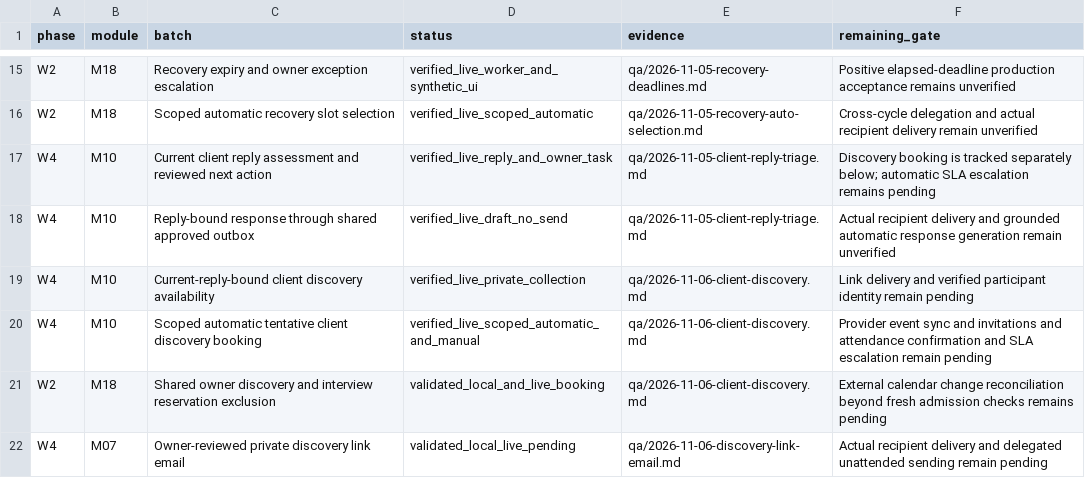
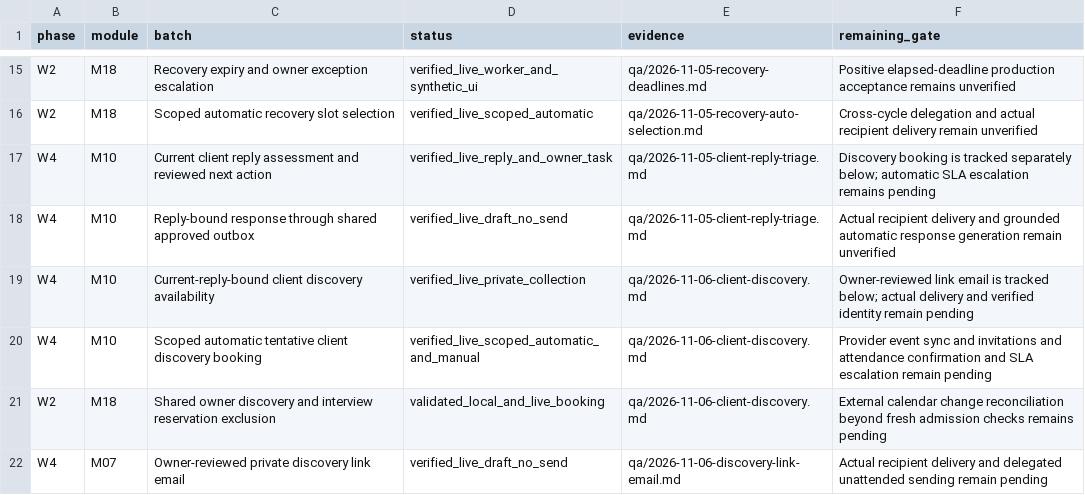
Before and after one commit to sahilk267/freehr-overseas, a CSV file: docs/PHASE_IMPLEMENTATION_TRACKER.csv, drawn as a sheet; only a part is shown, gaps mark what is left out.

Commit message:
fix: block obsolete discovery link mail and record live outbox verification

```diff
--- a/docs/PHASE_IMPLEMENTATION_TRACKER.csv
+++ b/docs/PHASE_IMPLEMENTATION_TRACKER.csv
@@ -18,5 +18,5 @@ W4,M10,Current client reply assessment and reviewed next action,verified_live_re
 W4,M10,Reply-bound response through shared approved outbox,verified_live_draft_no_send,qa/2026-11-05-client-reply-triage.md,Actual recipient delivery and grounded automatic response generation remain unverified
-W4,M10,Current-reply-bound client discovery availability,verified_live_private_collection,qa/2026-11-06-client-discovery.md,Link delivery and verified participant identity remain pending
+W4,M10,Current-reply-bound client discovery availability,verified_live_private_collection,qa/2026-11-06-client-discovery.md,Owner-reviewed link email is tracked below; actual delivery and verified identity remain pending
 W4,M10,Scoped automatic tentative client discovery booking,verified_live_scoped_automatic_and_manual,qa/2026-11-06-client-discovery.md,Provider event sync and invitations and attendance confirmation and SLA escalation remain pending
 W2,M18,Shared owner discovery and interview reservation exclusion,validated_local_and_live_booking,qa/2026-11-06-client-discovery.md,External calendar change reconciliation beyond fresh admission checks remains pending
-W4,M07,Owner-reviewed private discovery link email,validated_local_live_pending,qa/2026-11-06-discovery-link-email.md,Actual recipient delivery and delegated unattended sending remain pending
+W4,M07,Owner-reviewed private discovery link email,verified_live_draft_no_send,qa/2026-11-06-discovery-link-email.md,Actual recipient delivery and delegated unattended sending remain pending
```
Also changed, not shown: 6 other files.
